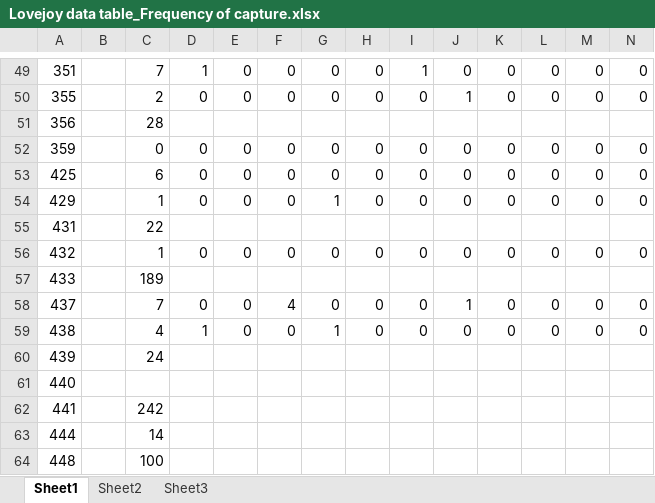
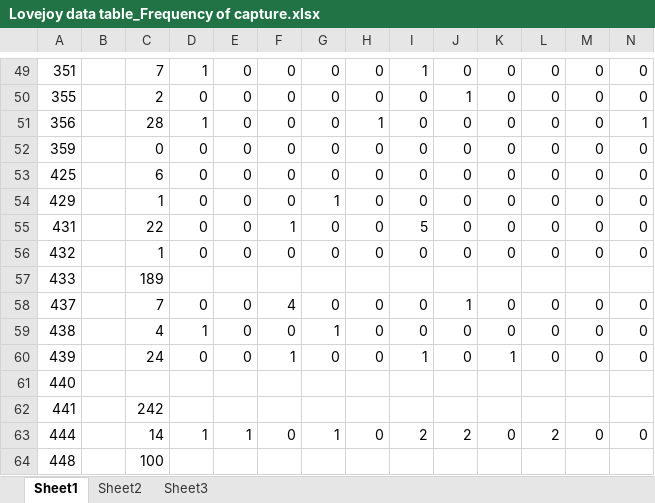
Before and after one commit to ahdawn/Lovejoy-mist-net, an Excel workbook: Lovejoy data table_Frequency of capture.xlsx, sheet Sheet1, drawn as a sheet; only a part is shown, gaps mark what is left out; values as stored, in another font and other column widths than the file's, no borders; removed rows and columns are numbered as before the commit, all else as after; rows hold the shown columns only; the diff names each change by its address in the sheet, - before the commit and + after, or states it on an @@ line.

Commit message:
added capture data for a few more lines

```diff
--- a/Lovejoy data table_Frequency of capture.xlsx (sheet Sheet1)
+++ b/Lovejoy data table_Frequency of capture.xlsx (sheet Sheet1)
-D51: (empty)
+D51: 1
-E51: (empty)
+E51: 0
-F51: (empty)
+F51: 0
-G51: (empty)
+G51: 0
-H51: (empty)
+H51: 1
-I51: (empty)
+I51: 0
-J51: (empty)
+J51: 0
-K51: (empty)
+K51: 0
-L51: (empty)
+L51: 0
-M51: (empty)
+M51: 0
-N51: (empty)
+N51: 1
-row 55: 431 |  | 22
+row 55: 431 |  | 22 | 0 | 0 | 1 | 0 | 0 | 5 | 0 | 0 | 0 | 0 | 0
-row 60: 439 |  | 24
+row 60: 439 |  | 24 | 0 | 0 | 1 | 0 | 0 | 1 | 0 | 1 | 0 | 0 | 0
-row 63: 444 |  | 14
+row 63: 444 |  | 14 | 1 | 1 | 0 | 1 | 0 | 2 | 2 | 0 | 2 | 0 | 0
```
